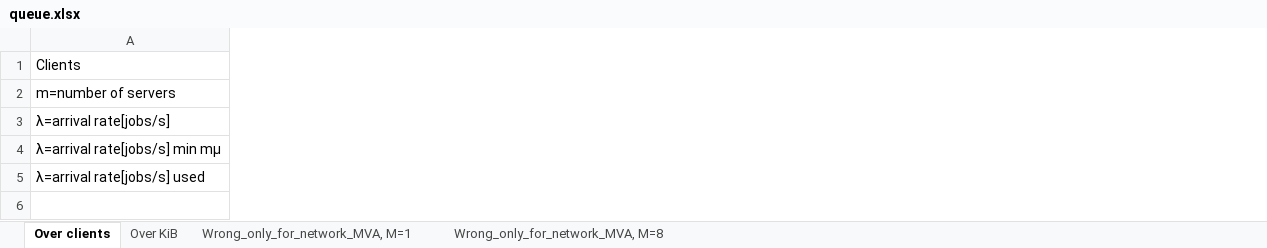
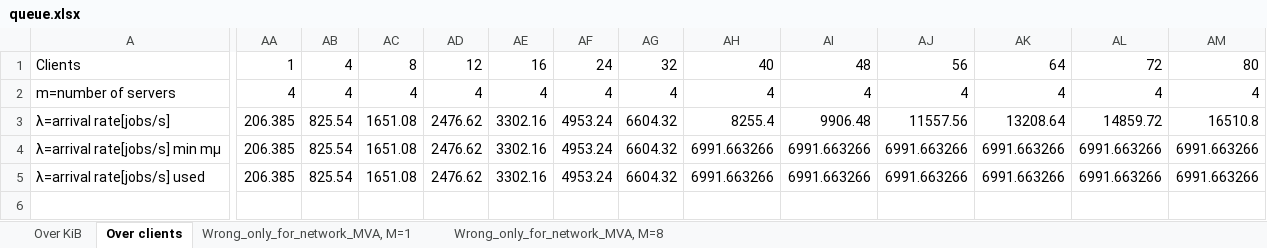
Before and after one commit to jonasIshoejNielsen/semester2_computerSystemPerformance, an Excel workbook: Graphs/queue.xlsx, sheet Over clients, drawn as a sheet; only a part is shown, gaps mark what is left out; values as stored, in another font and other column widths than the file's, no cell formats; charts and pictures not drawn; the diff covers the shown part only; the diff names each change by its address in the sheet, - before the commit and + after, or states it on an @@ line.

```diff
--- a/Graphs/queue.xlsx (sheet Over clients)
+++ b/Graphs/queue.xlsx (sheet Over clients)
@@ sheet tab order changed: Over KiB | Over clients | Wrong_only_for_network_MVA, M=1 | Wrong_only_for_network_MVA, M=8 @@
+column AA, rows 1-5: 1 | 4 | 206.385 | 206.385 | 206.385
+column AB, rows 1-5: 4 | 4 | 825.54 | 825.54 | 825.54
+column AC, rows 1-5: 8 | 4 | 1651.08 | 1651.08 | 1651.08
+column AD, rows 1-5: 12 | 4 | 2476.62 | 2476.62 | 2476.62
+column AE, rows 1-5: 16 | 4 | 3302.16 | 3302.16 | 3302.16
+column AF, rows 1-5: 24 | 4 | 4953.24 | 4953.24 | 4953.24
+column AG, rows 1-5: 32 | 4 | 6604.32 | 6604.32 | 6604.32
+column AH, rows 1-5: 40 | 4 | 8255.4 | 6991.663266 | 6991.663266
+column AI, rows 1-5: 48 | 4 | 9906.48 | 6991.663266 | 6991.663266
+column AJ, rows 1-5: 56 | 4 | 11557.56 | 6991.663266 | 6991.663266
+column AK, rows 1-5: 64 | 4 | 13208.64 | 6991.663266 | 6991.663266
+column AL, rows 1-5: 72 | 4 | 14859.72 | 6991.663266 | 6991.663266
+column AM, rows 1-5: 80 | 4 | 16510.8 | 6991.663266 | 6991.663266
```
Also changed, not shown: 6 added rows, 6 removed rows, 15 added columns, 3 removed columns and 635 edited cells elsewhere in this sheet, sheet Wrong_only_for_network_MVA, M=8, sheet Over KiB, cell formats, formulas that keep their value, charts or pictures, Graphs/experiments-threads/tput-file1.xlsx, Graphs/experiments-threads/tput-file2.xlsx, 27 other files.
